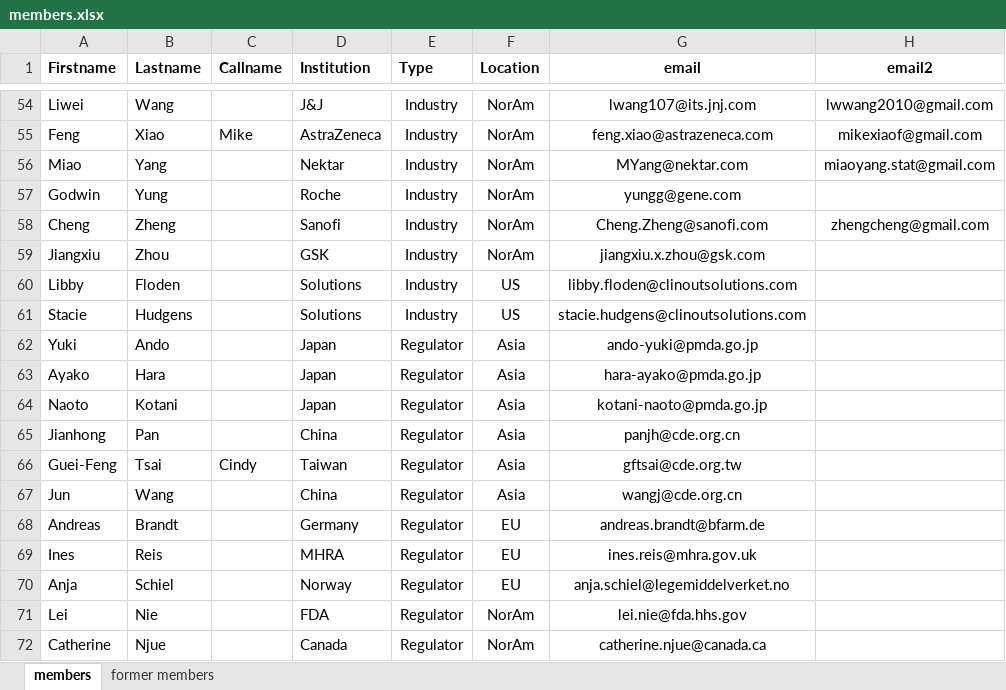
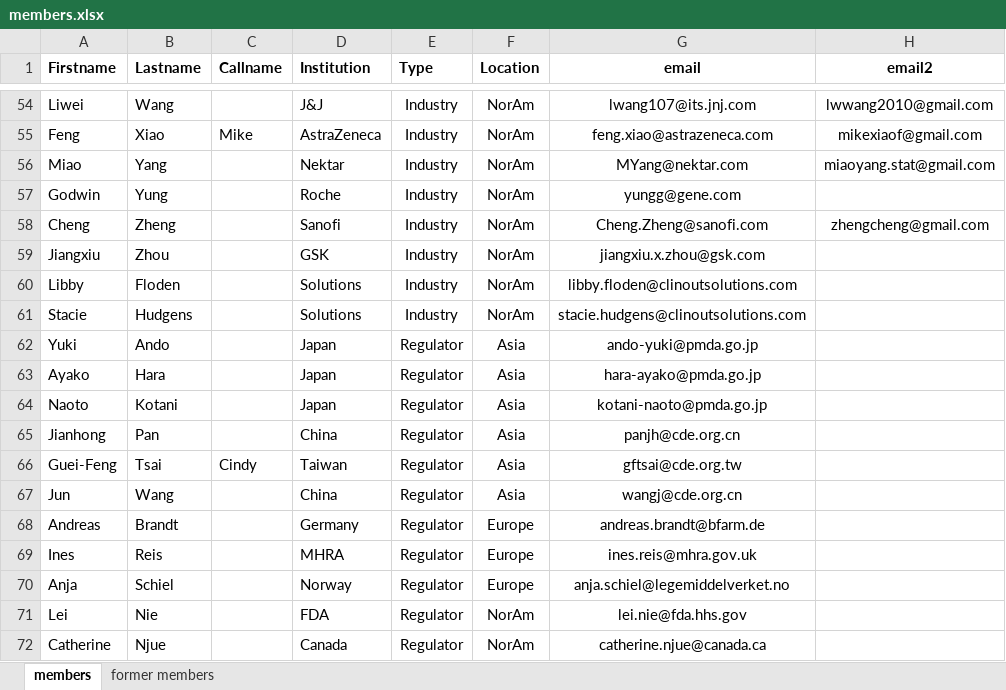
Before and after one commit to oncoestimand/oncowg_webpage, an Excel workbook: data/members.xlsx, sheet members, drawn as a sheet; only a part is shown, gaps mark what is left out; values as stored, in another font and other column widths than the file's, no borders; charts and pictures not drawn; the diff covers the shown part only; the diff names each change by its address in the sheet, - before the commit and + after, or states it on an @@ line.

```diff
--- a/data/members.xlsx (sheet members)
+++ b/data/members.xlsx (sheet members)
-F60:F61 (Location): US
+F60:F61 (Location): NorAm
-F68:F70 (Location): EU
+F68:F70 (Location): Europe
```
Also changed, not shown: 22 edited cells elsewhere in this sheet, charts or pictures, 7 other files.
